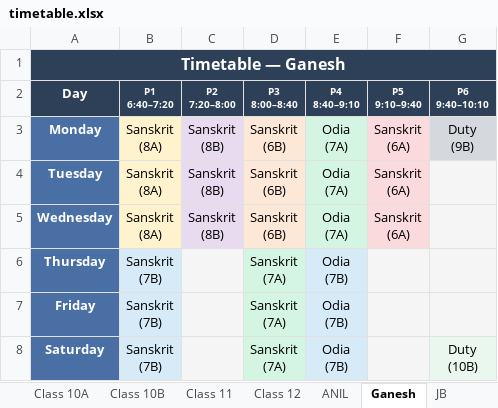
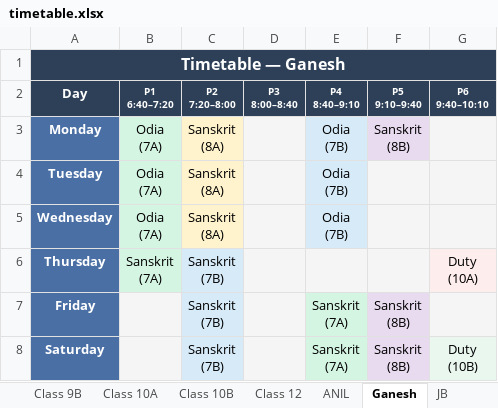
Before and after one commit to jangyabhr/school_timetable, an Excel workbook: timetable.xlsx, sheet Ganesh, drawn as a sheet; values as stored, in another font and other column widths than the file's, no borders; ↵ is a line break in a cell; the diff names each change by its address in the sheet, - before the commit and + after, or states it on an @@ line.

```diff
--- a/timetable.xlsx (sheet Ganesh)
+++ b/timetable.xlsx (sheet Ganesh)
-sheet tab: Class 11
-B3:B5 (P1 6:40–7:20): Sanskrit ↵ (8A)
+B3:B5 (P1 6:40–7:20): Odia ↵ (7A)
-B3:B5 fill: #FFF3CD
+B3:B5 fill: #D5F5E3
-C3:C5 (P2 7:20–8:00): Sanskrit ↵ (8B)
+C3:C5 (P2 7:20–8:00): Sanskrit ↵ (8A)
-C3:C5 fill: #E8DAEF
+C3:C5 fill: #FFF3CD
-D3:D5 (P3 8:00–8:40): Sanskrit ↵ (6B)
+D3:D5 (P3 8:00–8:40): (empty)
-D3:D5 fill: #FDE8D8
+D3:D5 fill: #F5F5F5
-E3:E5 (P4 8:40–9:10): Odia ↵ (7A)
+E3:E5 (P4 8:40–9:10): Odia ↵ (7B)
-F3 (P5 9:10–9:40): Sanskrit ↵ (6A)
+F3 (P5 9:10–9:40): Sanskrit ↵ (8B)
-G3 (P6 9:40–10:10): Duty ↵ (9B)
+G3 (P6 9:40–10:10): (empty)
-G3 fill: #D5D8DC
+G3 fill: #F5F5F5
-F4:F5 (P5 9:10–9:40): Sanskrit ↵ (6A)
+F4:F5 (P5 9:10–9:40): (empty)
-F4:F5 fill: #FADADD
+F4:F5 fill: #F5F5F5
-B6 (P1 6:40–7:20): Sanskrit ↵ (7B)
+B6 (P1 6:40–7:20): Sanskrit ↵ (7A)
-C6:C8 (P2 7:20–8:00): (empty)
+C6:C8 (P2 7:20–8:00): Sanskrit ↵ (7B)
-C6:C8 fill: #F5F5F5
+C6:C8 fill: #D6EAF8
-D6:D8 (P3 8:00–8:40): Sanskrit ↵ (7A)
+D6:D8 (P3 8:00–8:40): (empty)
-D6:D8 fill: #D5F5E3
+D6:D8 fill: #F5F5F5
-E6 (P4 8:40–9:10): Odia ↵ (7B)
+E6 (P4 8:40–9:10): (empty)
-E6 fill: #D6EAF8
+E6 fill: #F5F5F5
-G6 (P6 9:40–10:10): (empty)
+G6 (P6 9:40–10:10): Duty ↵ (10A)
-B7:B8 (P1 6:40–7:20): Sanskrit ↵ (7B)
+B7:B8 (P1 6:40–7:20): (empty)
-B7:B8 fill: #D6EAF8
+B7:B8 fill: #F5F5F5
-E7:E8 (P4 8:40–9:10): Odia ↵ (7B)
+E7:E8 (P4 8:40–9:10): Sanskrit ↵ (7A)
-F7:F8 (P5 9:10–9:40): (empty)
+F7:F8 (P5 9:10–9:40): Sanskrit ↵ (8B)
-F7:F8 fill: #F5F5F5
+F7:F8 fill: #E8DAEF
```
Also changed, not shown: sheet All Teachers, sheet All Sections, sheet Dashboard, sheet Teacher Loads, sheet Class 9B, sheet Class 10B, 23 more sheets, other sheet tabs, 9 other files.
